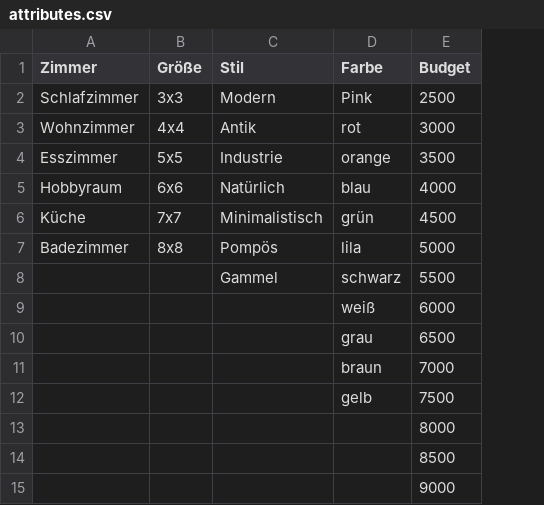
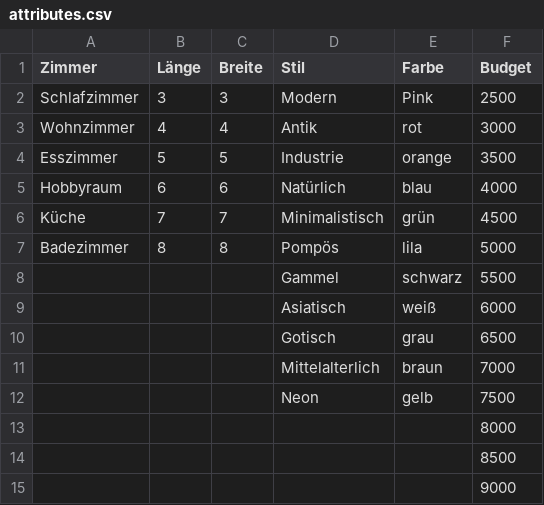
Before and after one commit to Nordikk/sims-4-rng, a CSV file: attributes.csv, drawn as a sheet; removed rows and columns are numbered as before the commit, all else as after; the diff names each change by its address in the sheet, - before the commit and + after, or states it on an @@ line.

Commit message:
edited csv

```diff
--- a/attributes.csv
+++ b/attributes.csv
-column B (Größe), rows 2-7: 3x3 | 4x4 | 5x5 | 6x6 | 7x7 | 8x8
+column B (Länge), rows 2-7: 3 | 4 | 5 | 6 | 7 | 8
+column C (Breite), rows 2-7: 3 | 4 | 5 | 6 | 7 | 8
-D9 (Stil): (empty)
+D9 (Stil): Asiatisch
-D10 (Stil): (empty)
+D10 (Stil): Gotisch
-D11 (Stil): (empty)
+D11 (Stil): Mittelalterlich
-D12 (Stil): (empty)
+D12 (Stil): Neon
```
